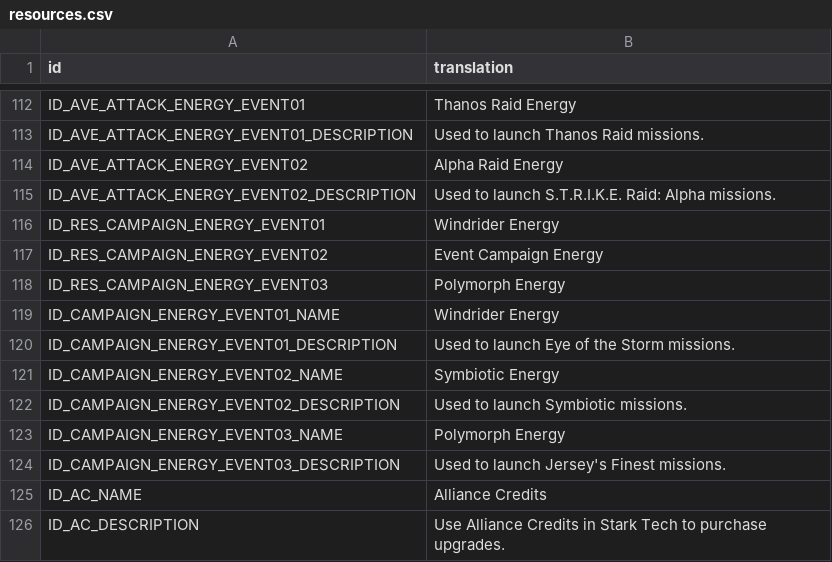
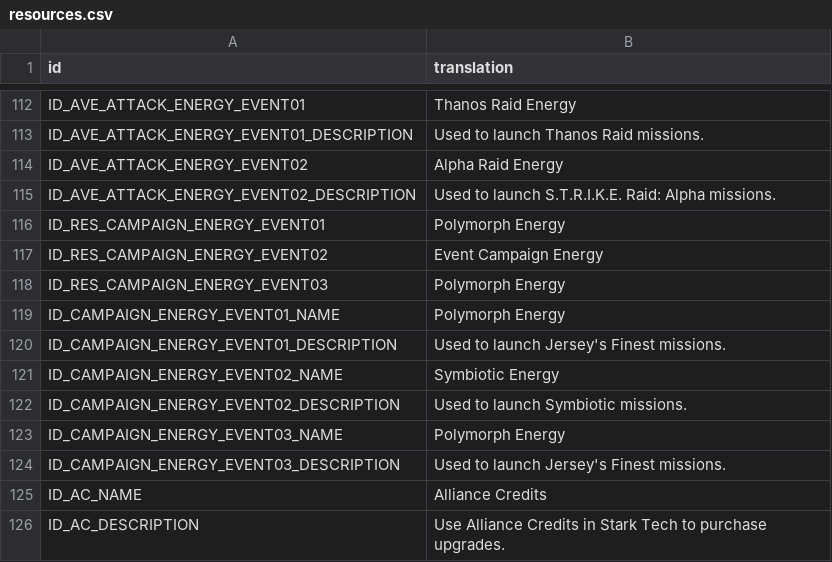
Before and after one commit to knight2269/msf, a CSV file: Config/m3localization/resources.csv, drawn as a sheet; only a part is shown, gaps mark what is left out.

```diff
--- a/Config/m3localization/resources.csv
+++ b/Config/m3localization/resources.csv
@@ -115,7 +115,7 @@ ID_AVE_ATTACK_ENERGY_EVENT02,Alpha Raid Energy
 ID_AVE_ATTACK_ENERGY_EVENT02_DESCRIPTION,Used to launch S.T.R.I.K.E. Raid: Alpha missions.
-ID_RES_CAMPAIGN_ENERGY_EVENT01,Windrider Energy
+ID_RES_CAMPAIGN_ENERGY_EVENT01,Polymorph Energy
 ID_RES_CAMPAIGN_ENERGY_EVENT02,Event Campaign Energy
 ID_RES_CAMPAIGN_ENERGY_EVENT03,Polymorph Energy
-ID_CAMPAIGN_ENERGY_EVENT01_NAME,Windrider Energy
-ID_CAMPAIGN_ENERGY_EVENT01_DESCRIPTION,Used to launch Eye of the Storm missions.
+ID_CAMPAIGN_ENERGY_EVENT01_NAME,Polymorph Energy
+ID_CAMPAIGN_ENERGY_EVENT01_DESCRIPTION,Used to launch Jersey's Finest missions.
 ID_CAMPAIGN_ENERGY_EVENT02_NAME,Symbiotic Energy
```
Also changed, not shown: Config/m3localization/inbox.csv, 11 other files.
